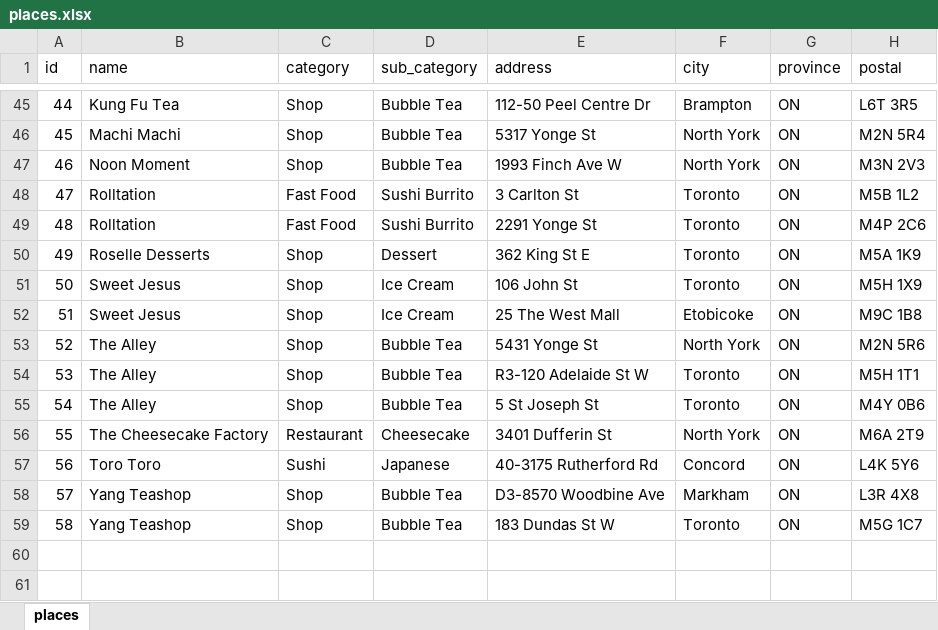
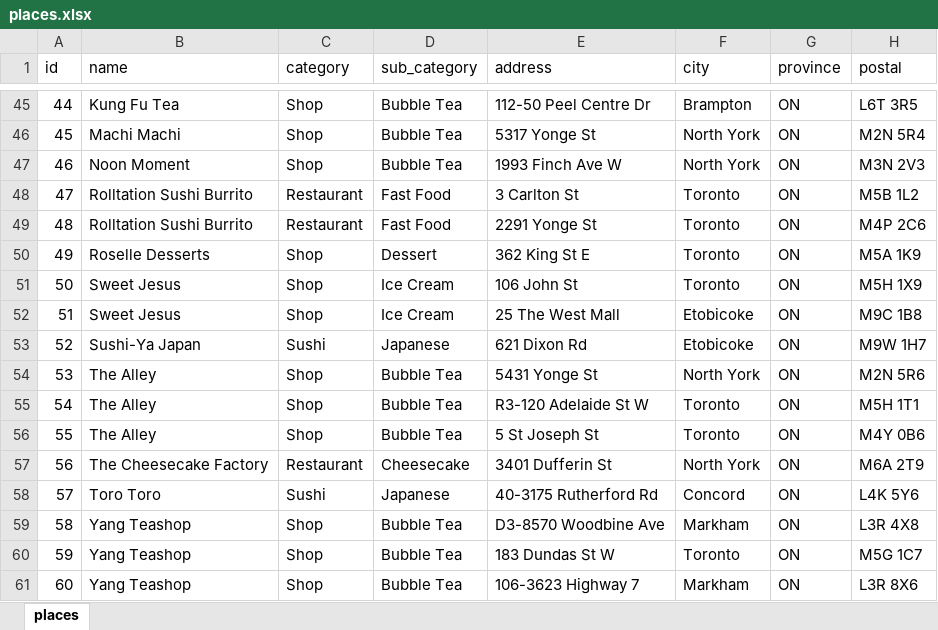
Before and after one commit to lyjacky11/foods-react, an Excel workbook: src/places.xlsx, sheet places, drawn as a sheet; only a part is shown, gaps mark what is left out; values as stored, in another font and other column widths than the file's, no borders; addresses are those after the commit; the diff names each change by its address in the sheet, - before the commit and + after, or states it on an @@ line.

Commit message:
Update places file

```diff
--- a/src/places.xlsx (sheet places)
+++ b/src/places.xlsx (sheet places)
-B48:B49 (name): Rolltation
+B48:B49 (name): Rolltation Sushi Burrito
-C48:C49 (category): Fast Food
+C48:C49 (category): Restaurant
-D48:D49 (sub_category): Sushi Burrito
+D48:D49 (sub_category): Fast Food
+row 53: 52 | Sushi-Ya Japan | Sushi | Japanese | 621 Dixon Rd | Etobicoke | ON | M9W 1H7
@@ column A (id) renumbered between rows 54 and 60 @@
+row 61: 60 | Yang Teashop | Shop | Bubble Tea | 106-3623 Highway 7 | Markham | ON | L3R 8X6
```
Also changed, not shown: 1 other file.
